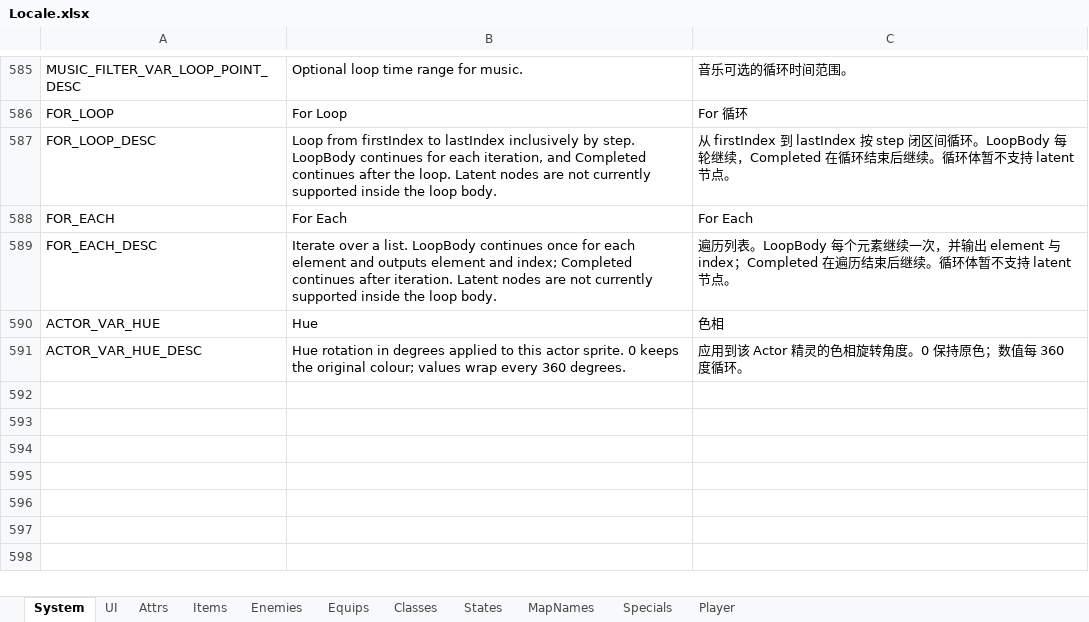
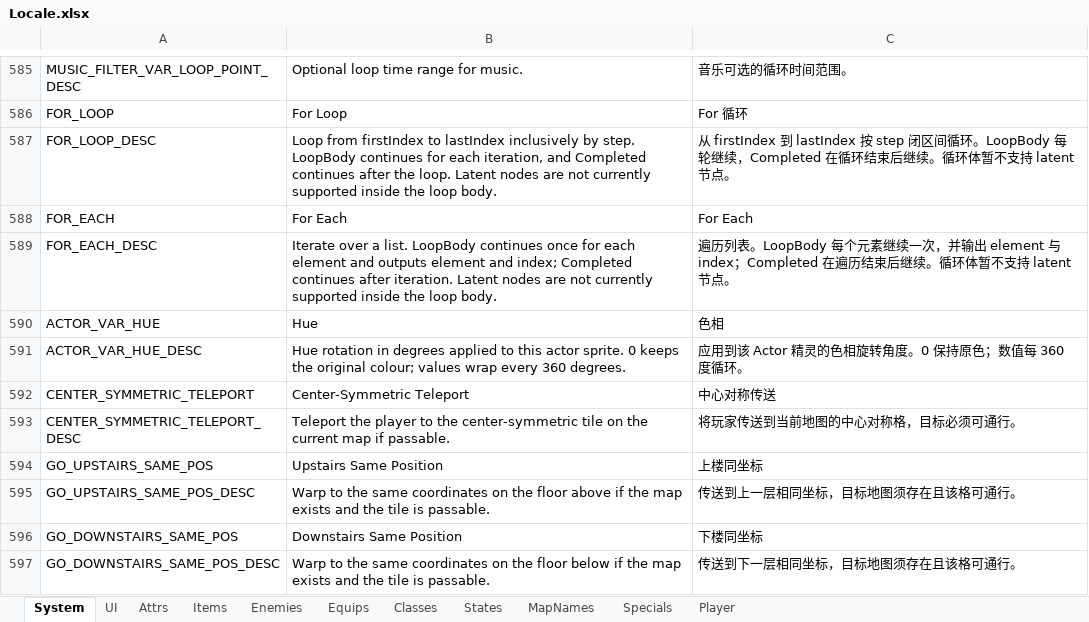
Before and after one commit to JasonLeon01/Ludork, an Excel workbook: Sample/Data/Locale/Locale.xlsx, sheet System, drawn as a sheet; only a part is shown, gaps mark what is left out; values as stored, in another font and other column widths than the file's, no borders; the diff names each change by its address in the sheet, - before the commit and + after, or states it on an @@ line.

```diff
--- a/Sample/Data/Locale/Locale.xlsx (sheet System)
+++ b/Sample/Data/Locale/Locale.xlsx (sheet System)
+row 592: CENTER_SYMMETRIC_TELEPORT | Center-Symmetric Teleport | 中心对称传送
+row 593: CENTER_SYMMETRIC_TELEPORT_DESC | Teleport the player to the center-symmetric tile on the current map if passable. | 将玩家传送到当前地图的中心对称格，目标必须可通行。
+row 594: GO_UPSTAIRS_SAME_POS | Upstairs Same Position | 上楼同坐标
+row 595: GO_UPSTAIRS_SAME_POS_DESC | Warp to the same coordinates on the floor above if the map exists and the tile is passable. | 传送到上一层相同坐标，目标地图须存在且该格可通行。
+row 596: GO_DOWNSTAIRS_SAME_POS | Downstairs Same Position | 下楼同坐标
+row 597: GO_DOWNSTAIRS_SAME_POS_DESC | Warp to the same coordinates on the floor below if the map exists and the tile is passable. | 传送到下一层相同坐标，目标地图须存在且该格可通行。
```
Also changed, not shown: sheet Items, sheet Specials, 27 other files.
